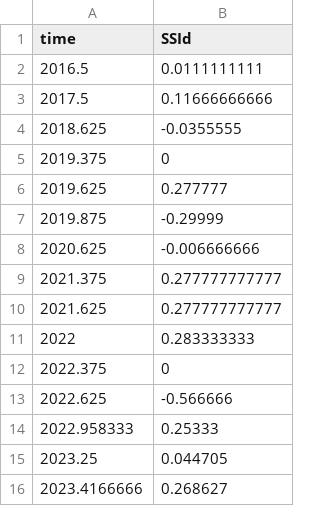
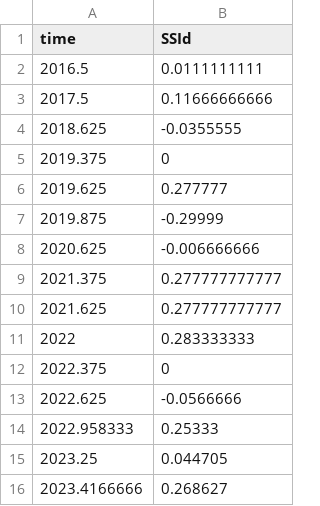
Before and after one commit to RaphaelJDDS/Temp-Data, a CSV file: SSI-derivative.csv, drawn as a sheet.

Commit message:
Update SSI-derivative.csv

```diff
--- a/SSI-derivative.csv
+++ b/SSI-derivative.csv
@@ -12,3 +12,3 @@ time,SSId
 2022.375,0
-2022.625,-0.566666
+2022.625,-0.0566666
 2022.958333,0.25333
```
